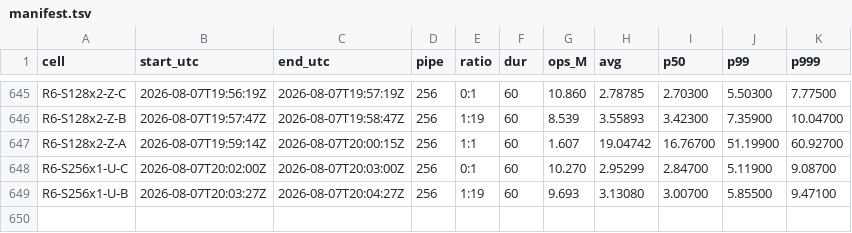
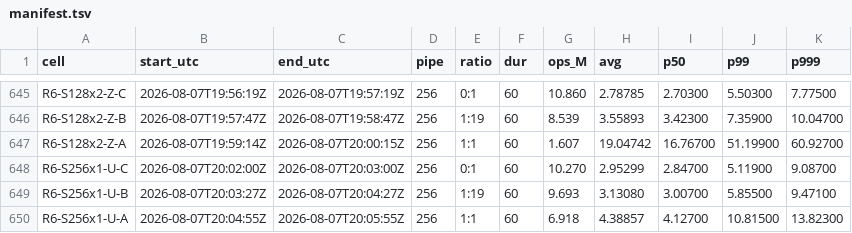
Before and after one commit to Boo-seon-woong/memcached-1.6.42-port_v4, a TSV file: experiments/semi_final/genie/manifest.tsv, drawn as a sheet; only a part is shown, gaps mark what is left out; the diff names each change by its address in the sheet, - before the commit and + after, or states it on an @@ line.

Commit message:
[genie] R6-S256x1-U-A 6.918M

```diff
--- a/experiments/semi_final/genie/manifest.tsv
+++ b/experiments/semi_final/genie/manifest.tsv
+row 650: R6-S256x1-U-A | 2026-08-07T20:04:55Z | 2026-08-07T20:05:55Z | 256 | 1:1 | 60 | 6.918 | 4.38857 | 4.12700 | 10.81500 | 13.82300
```
Also changed, not shown: 2 other files.
